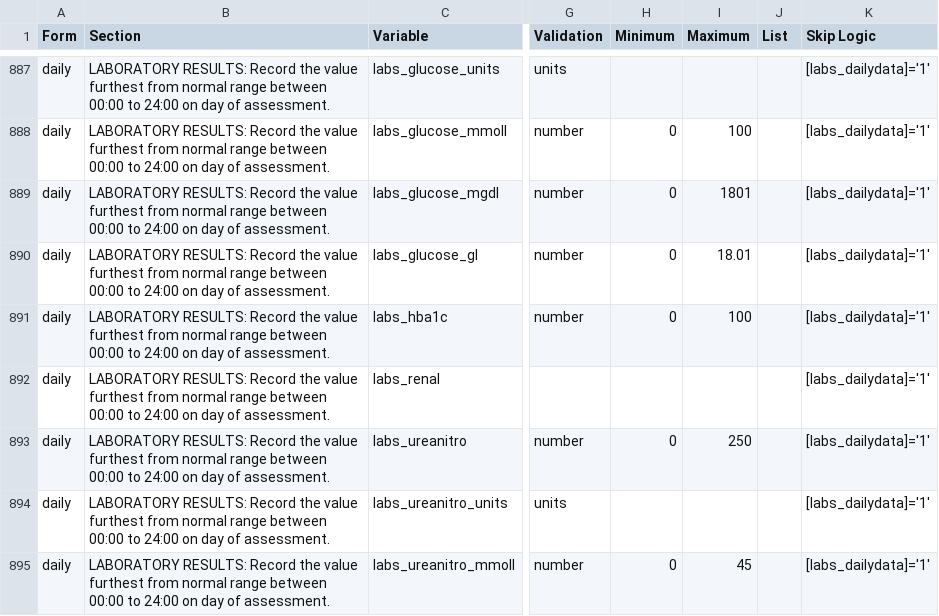
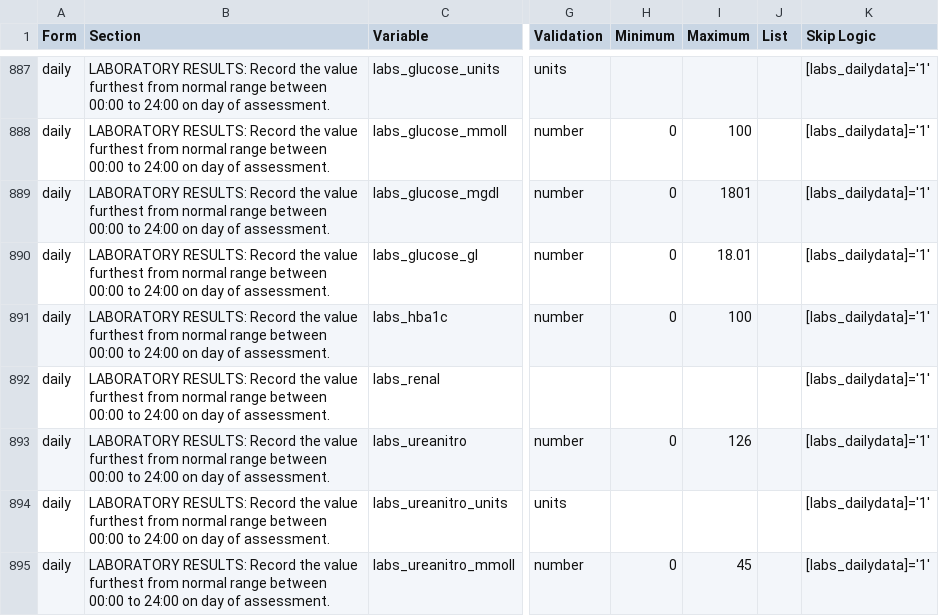
Before and after one commit to ISARICResearch/ARC, a CSV file: ARC.csv, drawn as a sheet; only a part is shown, gaps mark what is left out; the diff covers the shown part only; the diff names each change by its address in the sheet, - before the commit and + after, or states it on an @@ line.

```diff
--- a/ARC.csv
+++ b/ARC.csv
-I893 (Maximum): 250
+I893 (Maximum): 126
```
Also changed, not shown: 21 edited cells elsewhere in this file, 1 other file.
